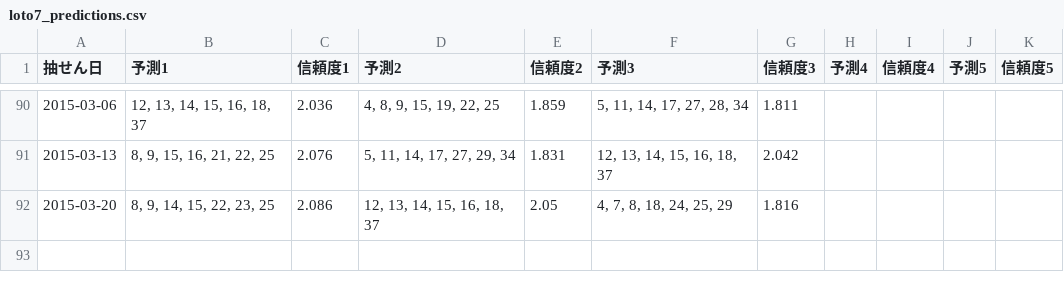
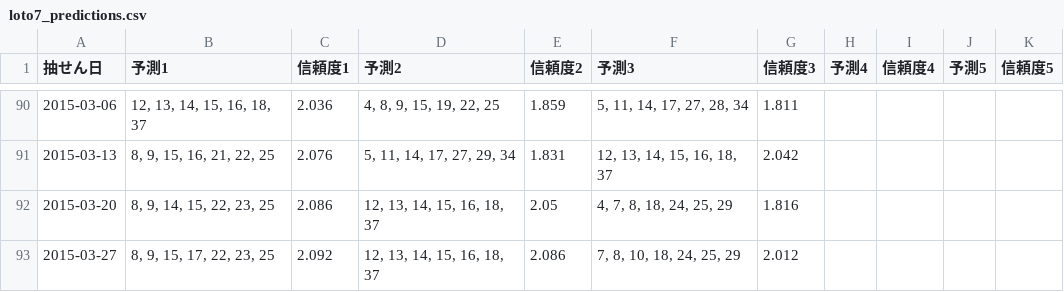
Before and after one commit to Joker7822/loto7_v2, a CSV file: loto7_predictions.csv, drawn as a sheet; only a part is shown, gaps mark what is left out; the diff names each change by its address in the sheet, - before the commit and + after, or states it on an @@ line.

```diff
--- a/loto7_predictions.csv
+++ b/loto7_predictions.csv
+row 93: 2015-03-27 | 8, 9, 15, 17, 22, 23, 25 | 2.092 | 12, 13, 14, 15, 16, 18, 37 | 2.086 | 7, 8, 10, 18, 24, 25, 29 | 2.012
```
